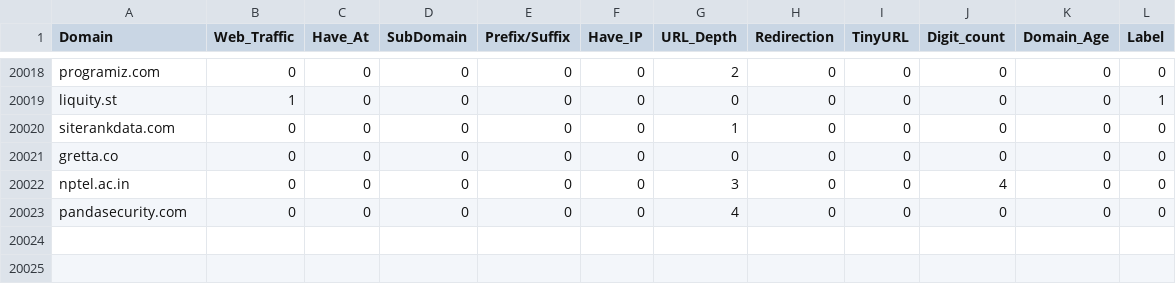
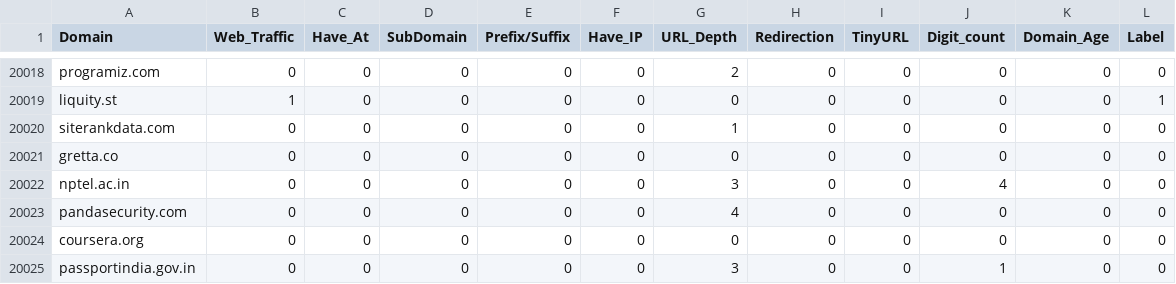
Before and after one commit to sandeepjacob-20/Pescatore, a CSV file: urldata.csv, drawn as a sheet; only a part is shown, gaps mark what is left out.

```diff
--- a/urldata.csv
+++ b/urldata.csv
@@ -20023 +20023,3 @@ nptel.ac.in,0,0,0,0,0,3,0,0,4,0,0
 pandasecurity.com,0,0,0,0,0,4,0,0,0,0,0
+coursera.org,0,0,0,0,0,0,0,0,0,0,0
+passportindia.gov.in,0,0,0,0,0,3,0,0,1,0,0
```
Also changed, not shown: 2 other files.
